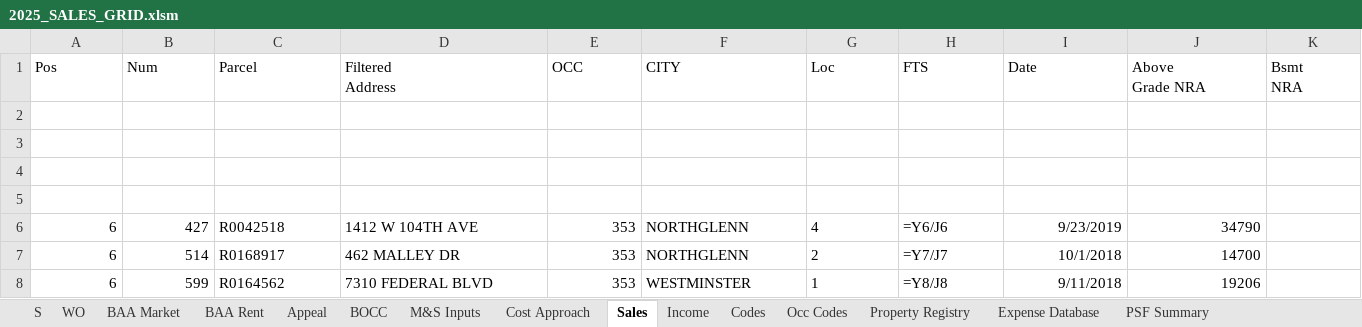
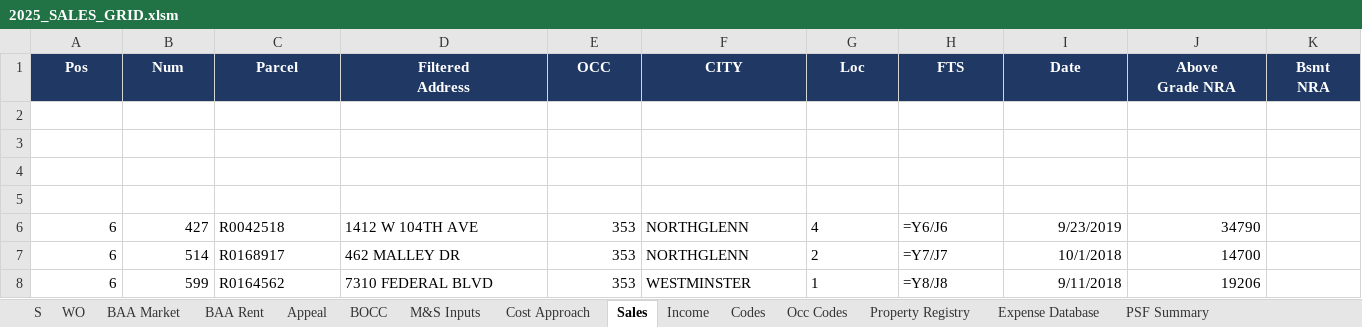
Before and after one commit to shaqnd/Workbook-Optimization-, an Excel workbook: 2025_SALES_GRID.xlsm, sheet Sales, drawn as a sheet; only a part is shown; values as stored, in another font and other column widths than the file's, no borders; formulas without a stored value are shown as written; conditional formats not drawn; the diff covers the shown part only; the diff names each change by its address in the sheet, - before the commit and + after, or states it on an @@ line.

```diff
--- a/2025_SALES_GRID.xlsm (sheet Sales)
+++ b/2025_SALES_GRID.xlsm (sheet Sales)
@@ A1:K1 fill: none → #1F3864, bold: off → on, text colour: black → #FFFFFF, alignment: left → center @@
```
Also changed, not shown: cell formats elsewhere in this sheet, sheet WO, sheet Income, sheet BAA Market, sheet BAA Rent, sheet S, sheet BOCC.
